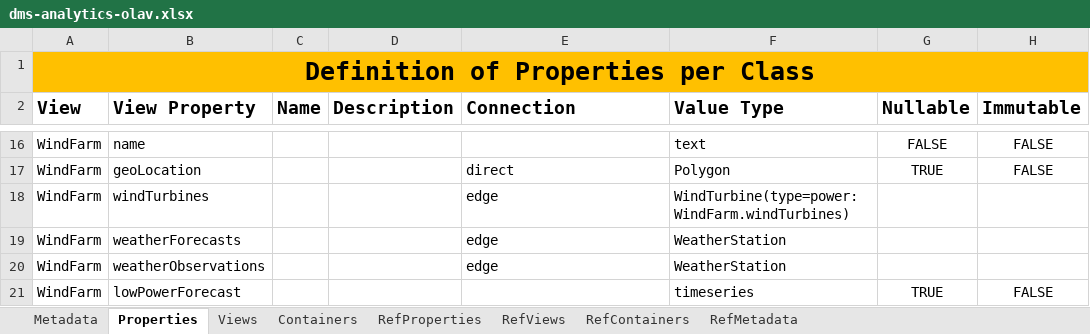
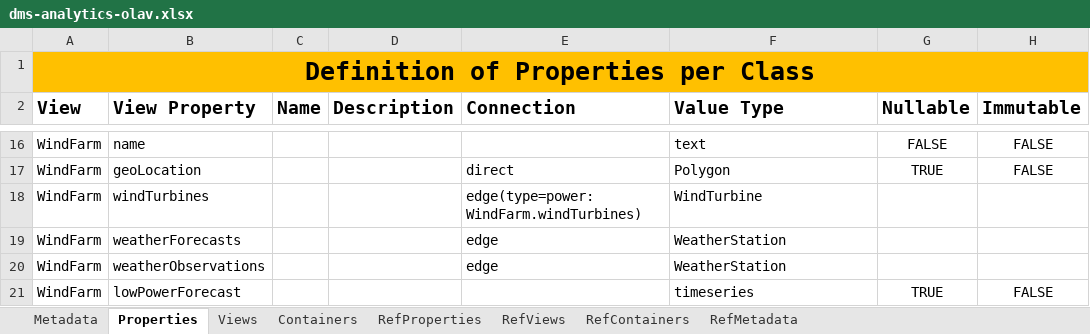
Before and after one commit to cognitedata/neat, an Excel workbook: docs/artifacts/rules/dms-analytics-olav.xlsx, sheet Properties, drawn as a sheet; only a part is shown, gaps mark what is left out; values as stored, in another font and other column widths than the file's, no borders; the diff names each change by its address in the sheet, - before the commit and + after, or states it on an @@ line.

Commit message:
refactor: update tutorial artifact

```diff
--- a/docs/artifacts/rules/dms-analytics-olav.xlsx (sheet Properties)
+++ b/docs/artifacts/rules/dms-analytics-olav.xlsx (sheet Properties)
-E18 (Connection): edge
+E18 (Connection): edge(type=power:WindFarm.windTurbines)
-F18 (Value Type): WindTurbine(type=power:WindFarm.windTurbines)
+F18 (Value Type): WindTurbine
```
Also changed, not shown: sheet RefProperties, 1 other file.
